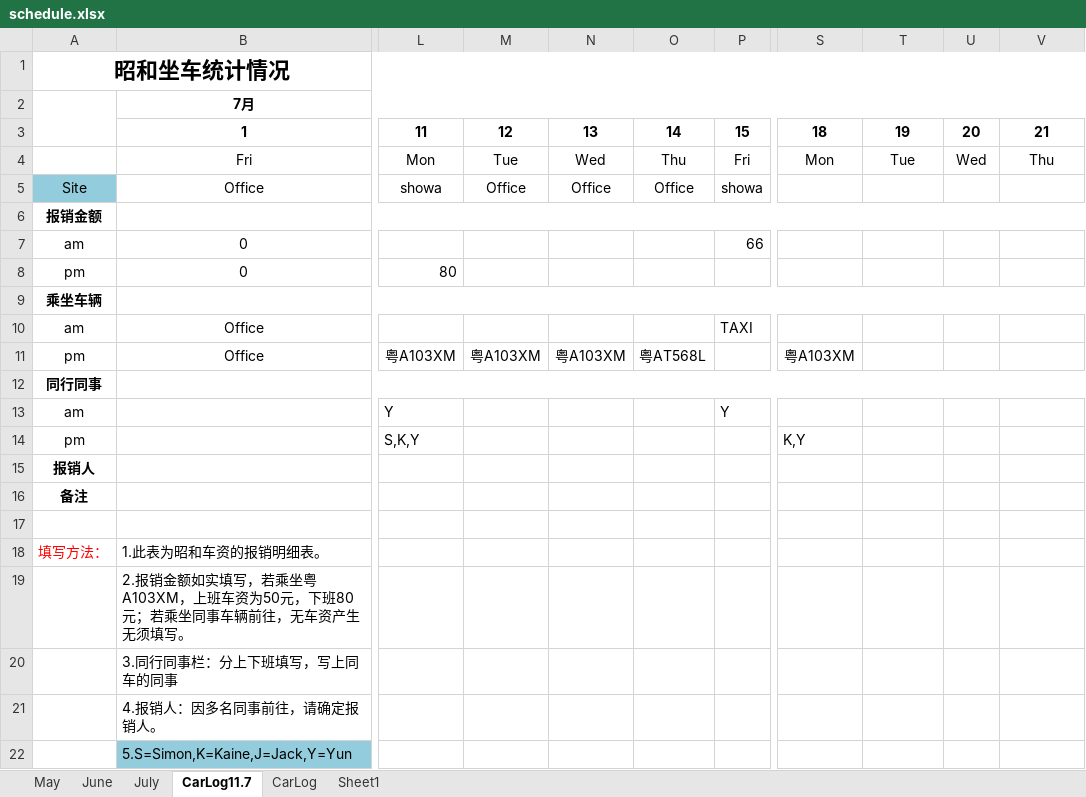
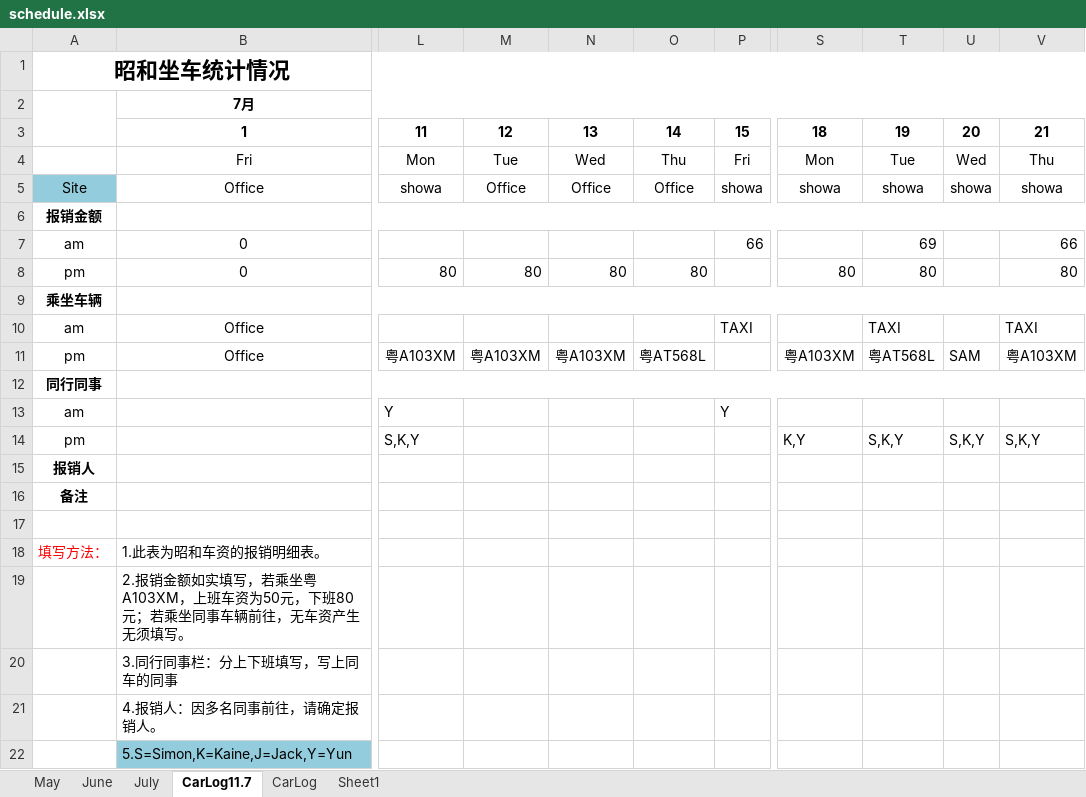
Before and after one commit to hubshi/liferecord, an Excel workbook: history/schedule.xlsx, sheet CarLog11.7, drawn as a sheet; only a part is shown, gaps mark what is left out; values as stored, in another font and other column widths than the file's, no borders; the diff names each change by its address in the sheet, - before the commit and + after, or states it on an @@ line.

```diff
--- a/history/schedule.xlsx (sheet CarLog11.7)
+++ b/history/schedule.xlsx (sheet CarLog11.7)
-S5: (empty)
+S5: showa
-T5: (empty)
+T5: showa
-U5: (empty)
+U5: showa
-V5: (empty)
+V5: showa
-T7: (empty)
+T7: 69
-V7: (empty)
+V7: 66
-M8: (empty)
+M8: 80
-N8: (empty)
+N8: 80
-O8: (empty)
+O8: 80
-S8: (empty)
+S8: 80
-T8: (empty)
+T8: 80
-V8: (empty)
+V8: 80
-T10: (empty)
+T10: TAXI
-V10: (empty)
+V10: TAXI
-T11: (empty)
+T11: 粤AT568L
-U11: (empty)
+U11: SAM
-V11: (empty)
+V11: 粤A103XM
-T14: (empty)
+T14: S,K,Y
-U14: (empty)
+U14: S,K,Y
-V14: (empty)
+V14: S,K,Y
```
Also changed, not shown: 1 other file.
